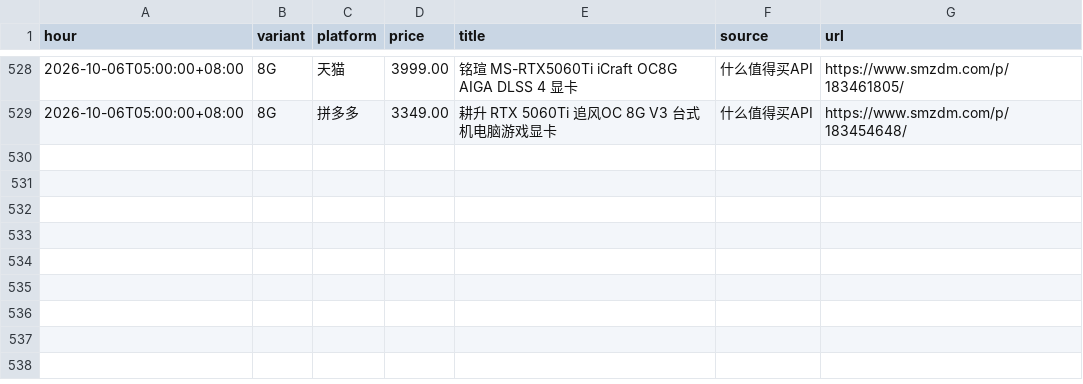
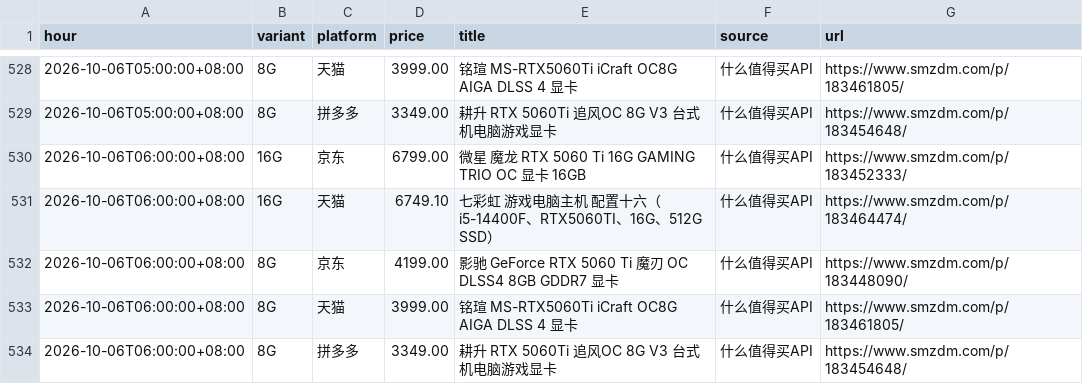
Before and after one commit to skk15857411020/5060TI, a CSV file: docs/hourly_min.csv, drawn as a sheet; only a part is shown, gaps mark what is left out; the diff names each change by its address in the sheet, - before the commit and + after, or states it on an @@ line.

```diff
--- a/docs/hourly_min.csv
+++ b/docs/hourly_min.csv
+row 530: 2026-10-06T06:00:00+08:00 | 16G | 京东 | 6799.00 | 微星 魔龙 RTX 5060 Ti 16G GAMING TRIO OC 显卡 16GB | 什么值得买API | https://www.smzdm.com/p/183452333/
+row 531: 2026-10-06T06:00:00+08:00 | 16G | 天猫 | 6749.10 | 七彩虹 游戏电脑主机 配置十六（i5-14400F、RTX5060TI、16G、512G SSD） | 什么值得买API | https://www.smzdm.com/p/183464474/
+row 532: 2026-10-06T06:00:00+08:00 | 8G | 京东 | 4199.00 | 影驰 GeForce RTX 5060 Ti 魔刃 OC DLSS4 8GB GDDR7 显卡 | 什么值得买API | https://www.smzdm.com/p/183448090/
+row 533: 2026-10-06T06:00:00+08:00 | 8G | 天猫 | 3999.00 | 铭瑄 MS-RTX5060Ti iCraft OC8G AIGA DLSS 4 显卡 | 什么值得买API | https://www.smzdm.com/p/183461805/
+row 534: 2026-10-06T06:00:00+08:00 | 8G | 拼多多 | 3349.00 | 耕升 RTX 5060Ti 追风OC 8G V3 台式机电脑游戏显卡 | 什么值得买API | https://www.smzdm.com/p/183454648/
```
Also changed, not shown: 2 other files.
